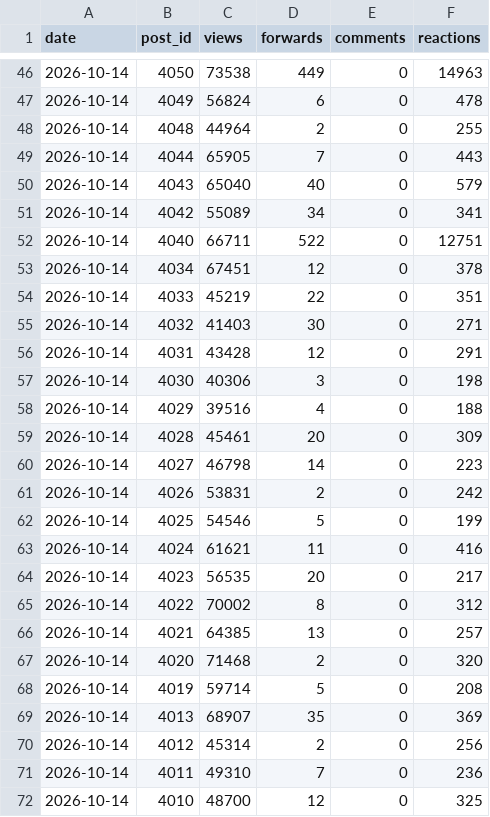
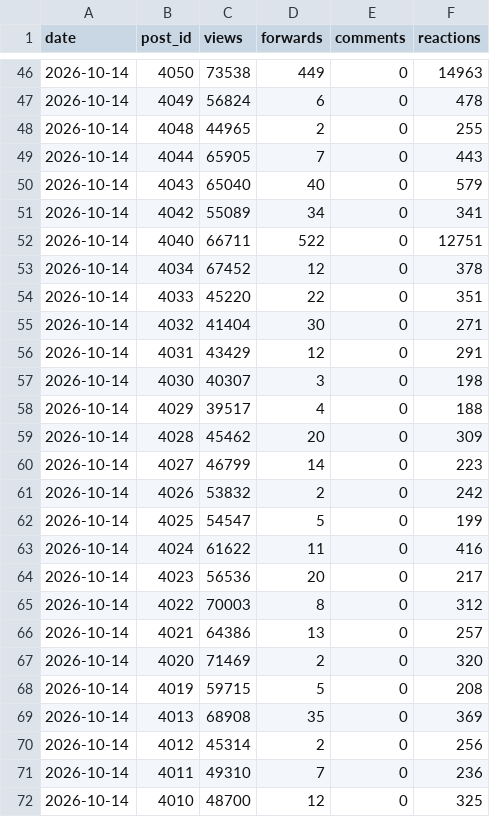
Before and after one commit to LizaMem/mts-tg-stats, a CSV file: docs/history.csv, drawn as a sheet; only a part is shown, gaps mark what is left out; the diff covers the shown part only.

```diff
--- a/docs/history.csv
+++ b/docs/history.csv
@@ -47,3 +47,3 @@ date,post_id,views,forwards,comments,reactions
 2026-10-14,4049,56824,6,0,478
-2026-10-14,4048,44964,2,0,255
+2026-10-14,4048,44965,2,0,255
 2026-10-14,4044,65905,7,0,443
@@ -52,19 +52,19 @@ date,post_id,views,forwards,comments,reactions
 2026-10-14,4040,66711,522,0,12751
-2026-10-14,4034,67451,12,0,378
-2026-10-14,4033,45219,22,0,351
-2026-10-14,4032,41403,30,0,271
-2026-10-14,4031,43428,12,0,291
-2026-10-14,4030,40306,3,0,198
-2026-10-14,4029,39516,4,0,188
-2026-10-14,4028,45461,20,0,309
-2026-10-14,4027,46798,14,0,223
-2026-10-14,4026,53831,2,0,242
-2026-10-14,4025,54546,5,0,199
-2026-10-14,4024,61621,11,0,416
-2026-10-14,4023,56535,20,0,217
-2026-10-14,4022,70002,8,0,312
-2026-10-14,4021,64385,13,0,257
-2026-10-14,4020,71468,2,0,320
-2026-10-14,4019,59714,5,0,208
-2026-10-14,4013,68907,35,0,369
+2026-10-14,4034,67452,12,0,378
+2026-10-14,4033,45220,22,0,351
+2026-10-14,4032,41404,30,0,271
+2026-10-14,4031,43429,12,0,291
+2026-10-14,4030,40307,3,0,198
+2026-10-14,4029,39517,4,0,188
+2026-10-14,4028,45462,20,0,309
+2026-10-14,4027,46799,14,0,223
+2026-10-14,4026,53832,2,0,242
+2026-10-14,4025,54547,5,0,199
+2026-10-14,4024,61622,11,0,416
+2026-10-14,4023,56536,20,0,217
+2026-10-14,4022,70003,8,0,312
+2026-10-14,4021,64386,13,0,257
+2026-10-14,4020,71469,2,0,320
+2026-10-14,4019,59715,5,0,208
+2026-10-14,4013,68908,35,0,369
 2026-10-14,4012,45314,2,0,256
```
Also changed, not shown: 24 edited cells elsewhere in this file, docs/posts.csv, 4 other files.
